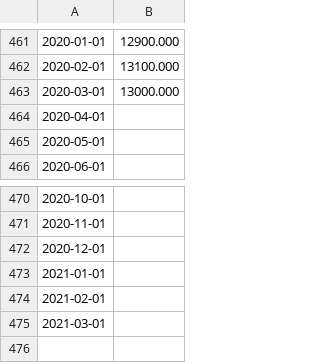
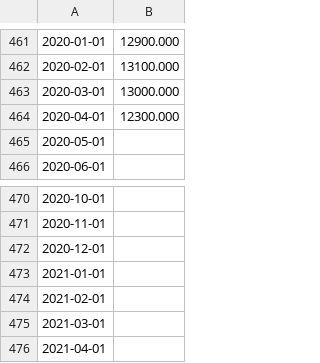
Before and after one commit to azagorowski/Analysis-and-forecast-of-stock-exchange-price-based-on-selected-indicators-using-machine-learning, a CSV file: data/azagorowski_data/us-crude-oil-production-historical-chart.csv, drawn as a sheet; only a part is shown, gaps mark what is left out; the diff names each change by its address in the sheet, - before the commit and + after, or states it on an @@ line.

```diff
--- a/data/azagorowski_data/us-crude-oil-production-historical-chart.csv
+++ b/data/azagorowski_data/us-crude-oil-production-historical-chart.csv
-B464: (empty)
+B464: 12300.000
+row 476: 2021-04-01
```
Also changed, not shown: data/azagorowski_data/copper-prices-historical-chart-data.csv, data/azagorowski_data/industrial-production-historical-chart.csv, 7 other files.
